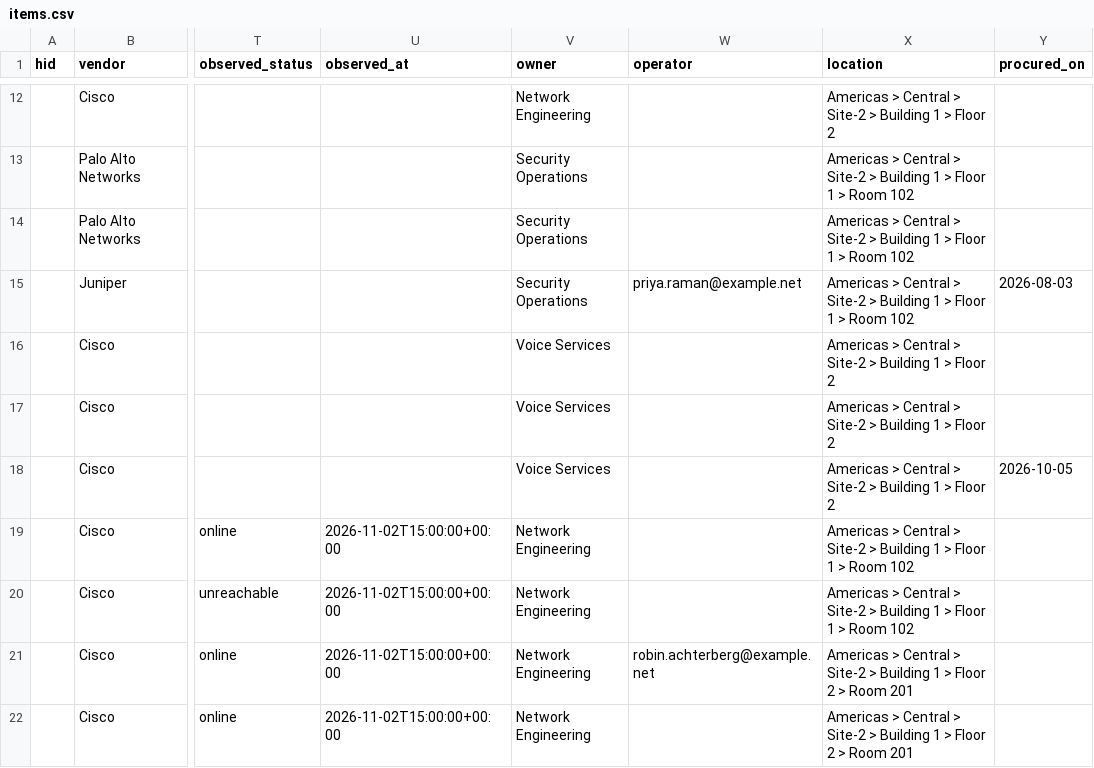
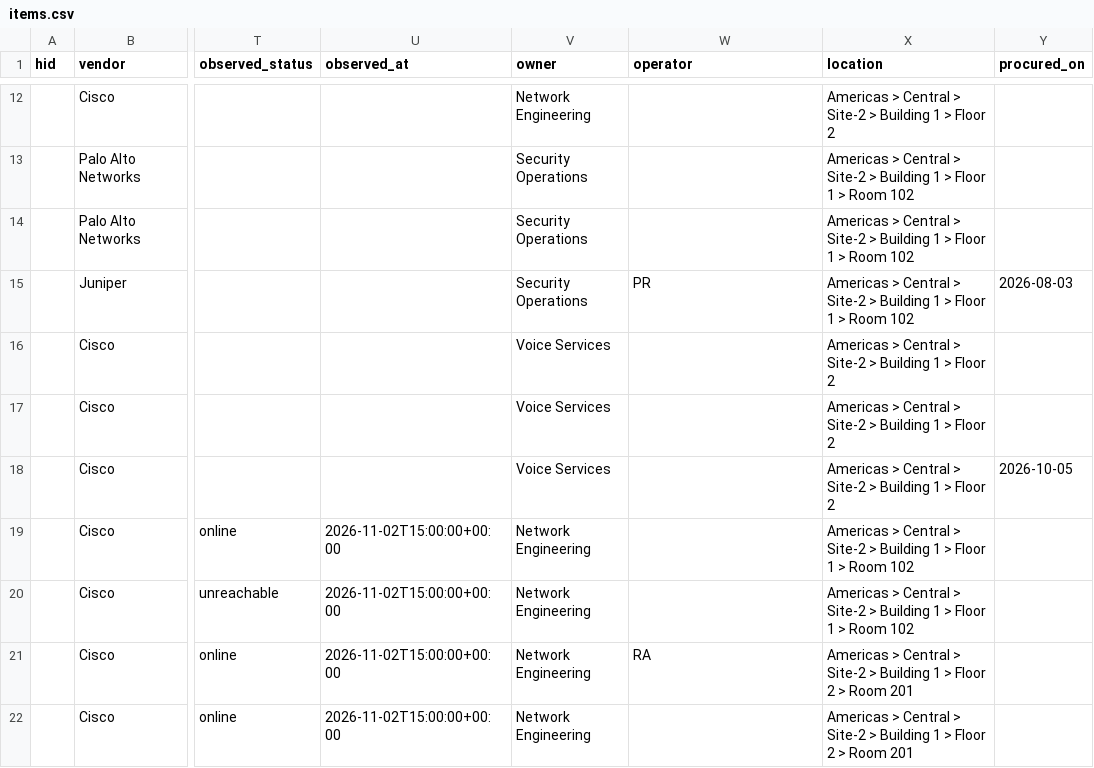
Before and after one commit to robert-patrick-texas/hirdir, a CSV file: examples/items.csv, drawn as a sheet; only a part is shown, gaps mark what is left out; the diff names each change by its address in the sheet, - before the commit and + after, or states it on an @@ line.

```diff
--- a/examples/items.csv
+++ b/examples/items.csv
-W15 (operator): priya.raman@example.net
+W15 (operator): PR
-W21 (operator): robin.achterberg@example.net
+W21 (operator): RA
```
Also changed, not shown: examples/device-groups.csv, examples/locations.csv, 37 other files.
